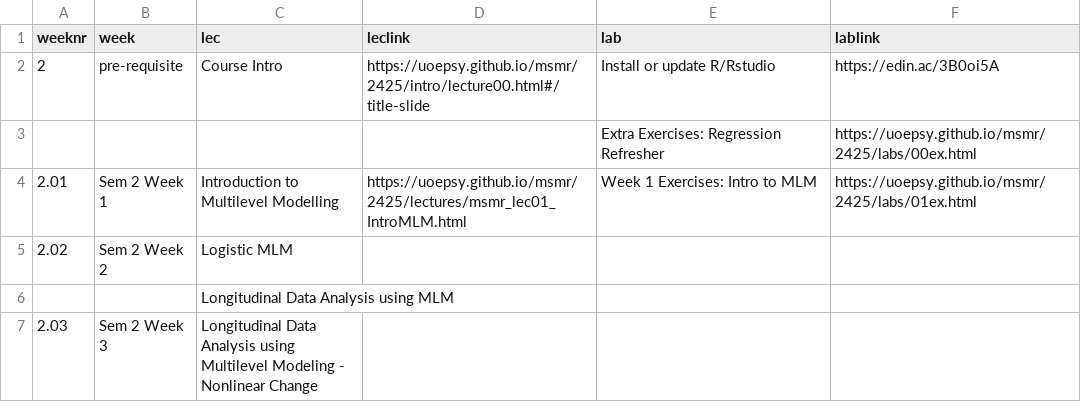
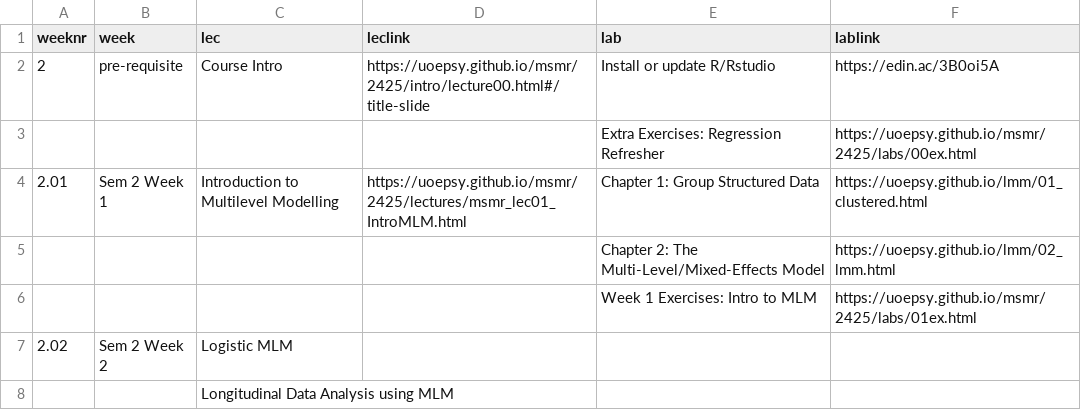
Before and after one commit to uoepsy/msmr, a CSV file: docs/2425/course_materials.csv, drawn as a sheet; only a part is shown; the shorter side is filled out with more unchanged rows.

```diff
--- a/docs/2425/course_materials.csv
+++ b/docs/2425/course_materials.csv
@@ -3,3 +3,5 @@ weeknr,week,lec,leclink,lab,lablink
 ,,,,Extra Exercises: Regression Refresher,https://uoepsy.github.io/msmr/2425/labs/00ex.html
-2.01,Sem 2 Week 1,Introduction to Multilevel Modelling,https://uoepsy.github.io/msmr/2425/lectures/msmr_lec01_IntroMLM.html,Week 1 Exercises: Intro to MLM,https://uoepsy.github.io/msmr/2425/labs/01ex.html
+2.01,Sem 2 Week 1,Introduction to Multilevel Modelling,https://uoepsy.github.io/msmr/2425/lectures/msmr_lec01_IntroMLM.html,Chapter 1: Group Structured Data,https://uoepsy.github.io/lmm/01_clustered.html
+,,,,Chapter 2: The Multi-Level/Mixed-Effects Model,https://uoepsy.github.io/lmm/02_lmm.html
+,,,,Week 1 Exercises: Intro to MLM,https://uoepsy.github.io/msmr/2425/labs/01ex.html
 2.02,Sem 2 Week 2,Logistic MLM,,,
```
Also changed, not shown: 1 other file.
